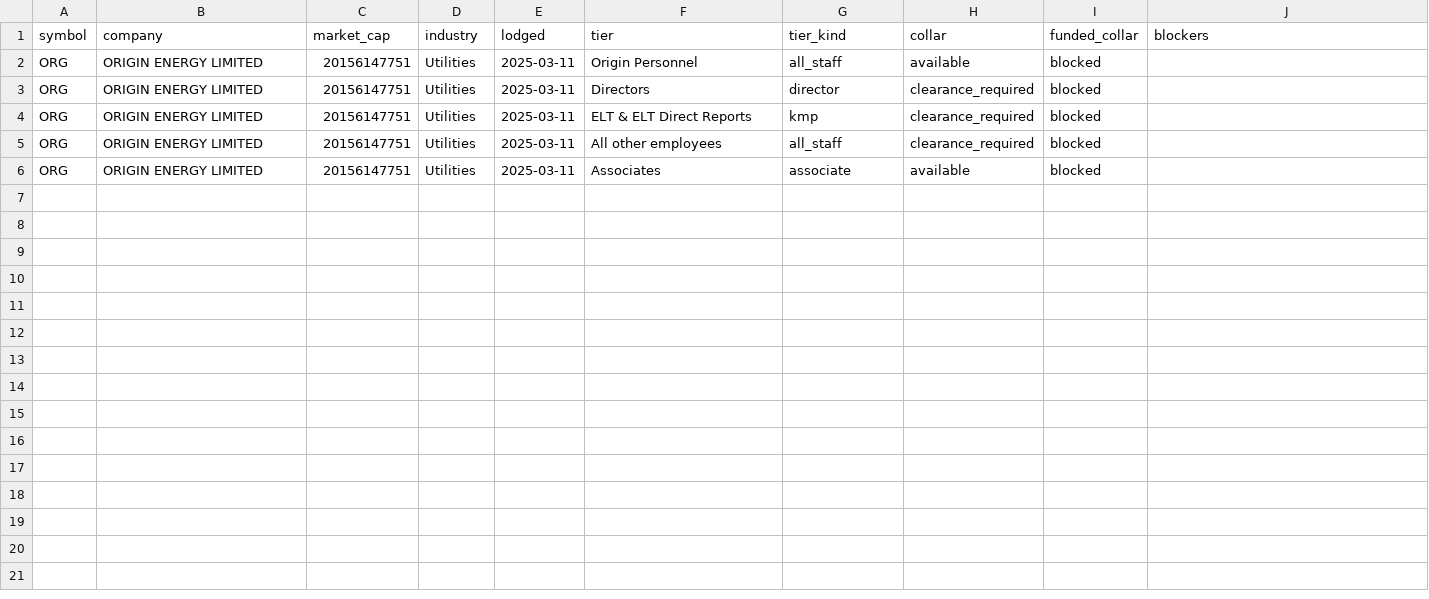
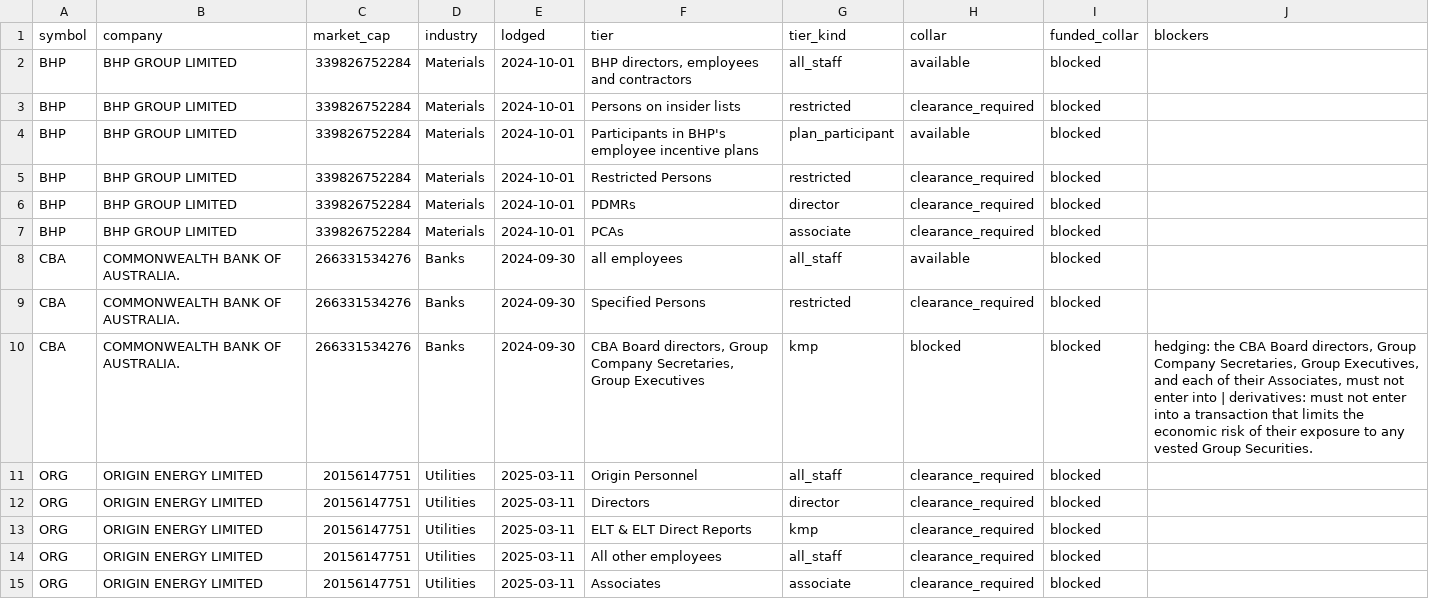
Before and after one commit to Lachlan1478/asx-trading-policies, a CSV file: data/collar.csv, drawn as a sheet.

```diff
--- a/data/collar.csv
+++ b/data/collar.csv
@@ -1,3 +1,12 @@
 symbol,company,market_cap,industry,lodged,tier,tier_kind,collar,funded_collar,blockers
-ORG,ORIGIN ENERGY LIMITED,20156147751,Utilities,2025-03-11,Origin Personnel,all_staff,available,blocked,
+BHP,BHP GROUP LIMITED,339826752284,Materials,2024-10-01,"BHP directors, employees and contractors",all_staff,available,blocked,
+BHP,BHP GROUP LIMITED,339826752284,Materials,2024-10-01,Persons on insider lists,restricted,clearance_required,blocked,
+BHP,BHP GROUP LIMITED,339826752284,Materials,2024-10-01,Participants in BHP's employee incentive plans,plan_participant,available,blocked,
+BHP,BHP GROUP LIMITED,339826752284,Materials,2024-10-01,Restricted Persons,restricted,clearance_required,blocked,
+BHP,BHP GROUP LIMITED,339826752284,Materials,2024-10-01,PDMRs,director,clearance_required,blocked,
+BHP,BHP GROUP LIMITED,339826752284,Materials,2024-10-01,PCAs,associate,clearance_required,blocked,
+CBA,COMMONWEALTH BANK OF AUSTRALIA.,266331534276,Banks,2024-09-30,all employees,all_staff,available,blocked,
+CBA,COMMONWEALTH BANK OF AUSTRALIA.,266331534276,Banks,2024-09-30,Specified Persons,restricted,clearance_required,blocked,
+CBA,COMMONWEALTH BANK OF AUSTRALIA.,266331534276,Banks,2024-09-30,"CBA Board directors, Group Company Secretaries, Group Executives",kmp,blocked,blocked,"hedging: the CBA Board directors, Group Company Secretaries, Group Executives, and each of their Associates, must not enter into  | derivatives: must not enter into a transaction that limits the economic risk of their exposure to any vested Group Securities."
+ORG,ORIGIN ENERGY LIMITED,20156147751,Utilities,2025-03-11,Origin Personnel,all_staff,clearance_required,blocked,
 ORG,ORIGIN ENERGY LIMITED,20156147751,Utilities,2025-03-11,Directors,director,clearance_required,blocked,
@@ -5,2 +14,2 @@ ORG,ORIGIN ENERGY LIMITED,20156147751,Utilities,2025-03-11,ELT & ELT Direct Repo
 ORG,ORIGIN ENERGY LIMITED,20156147751,Utilities,2025-03-11,All other employees,all_staff,clearance_required,blocked,
-ORG,ORIGIN ENERGY LIMITED,20156147751,Utilities,2025-03-11,Associates,associate,available,blocked,
+ORG,ORIGIN ENERGY LIMITED,20156147751,Utilities,2025-03-11,Associates,associate,clearance_required,blocked,
```
Also changed, not shown: data/clearance.csv, data/policies.csv, 4 other files.
